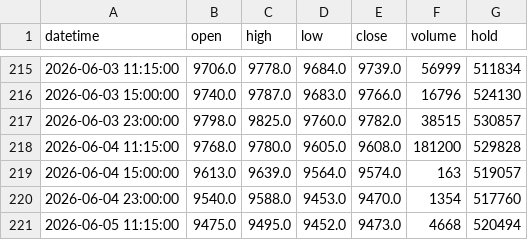
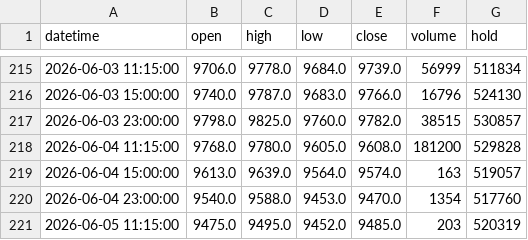
Before and after one commit to FrankSun0616/palm_dalian, a CSV file: data/intraday_2h.csv, drawn as a sheet; only a part is shown, gaps mark what is left out.

```diff
--- a/data/intraday_2h.csv
+++ b/data/intraday_2h.csv
@@ -220,2 +220,2 @@ datetime,open,high,low,close,volume,hold
 2026-06-04 23:00:00,9540.0,9588.0,9453.0,9470.0,1354,517760
-2026-06-05 11:15:00,9475.0,9495.0,9452.0,9473.0,4668,520494
+2026-06-05 11:15:00,9475.0,9495.0,9452.0,9485.0,203,520319
```
Also changed, not shown: data/intraday_1h.csv, 4 other files.
